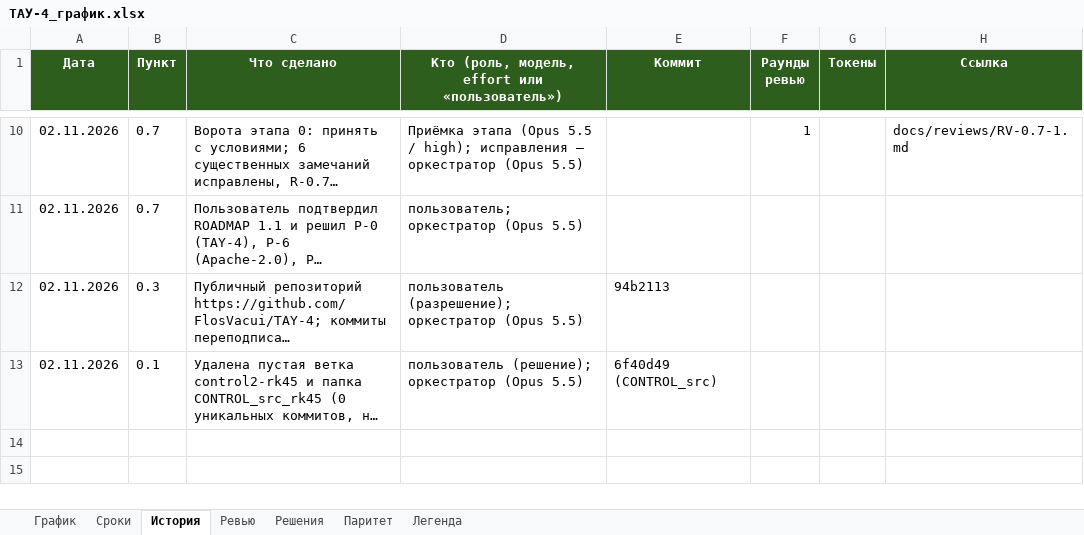
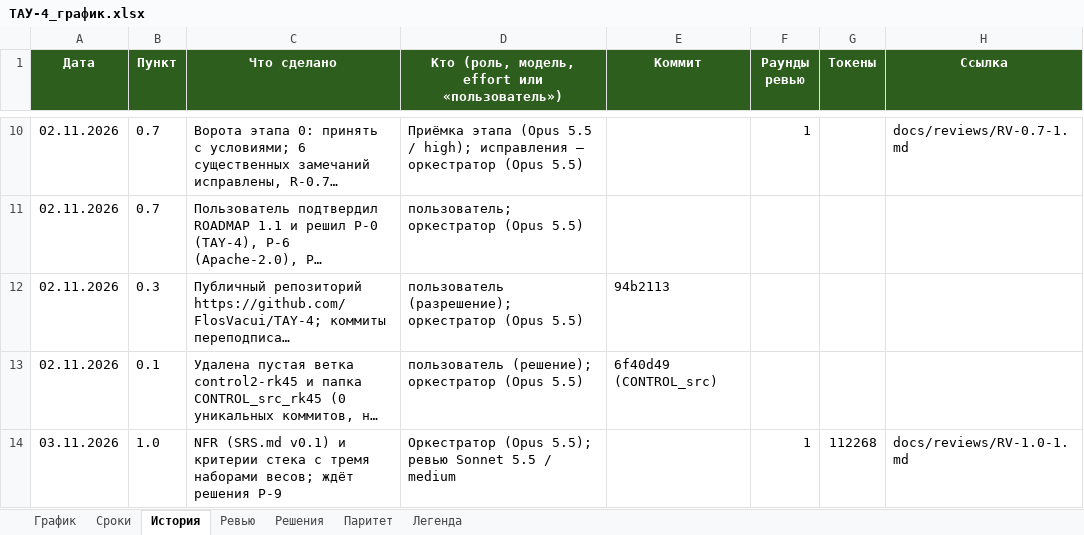
Before and after one commit to FlosVacui/TAY-4, an Excel workbook: docs/tracker/ТАУ-4_график.xlsx, sheet История, drawn as a sheet; only a part is shown, gaps mark what is left out; long unchanged cells end in …; values as stored, in another font and other column widths than the file's, no borders; the diff names each change by its address in the sheet, - before the commit and + after, or states it on an @@ line.

```diff
--- a/docs/tracker/ТАУ-4_график.xlsx (sheet История)
+++ b/docs/tracker/ТАУ-4_график.xlsx (sheet История)
+row 14: 03.11.2026 | 1.0 | NFR (SRS.md v0.1) и критерии стека с тремя наборами весов; ждёт решения Р-9 | Оркестратор (Opus 5.5); ревью Sonnet 5.5 / medium |  | 1 | 112268 | docs/reviews/RV-1.0-1.md
```
Also changed, not shown: sheet Ревью, sheet Сроки, sheet График, sheet Решения, 10 other files.
